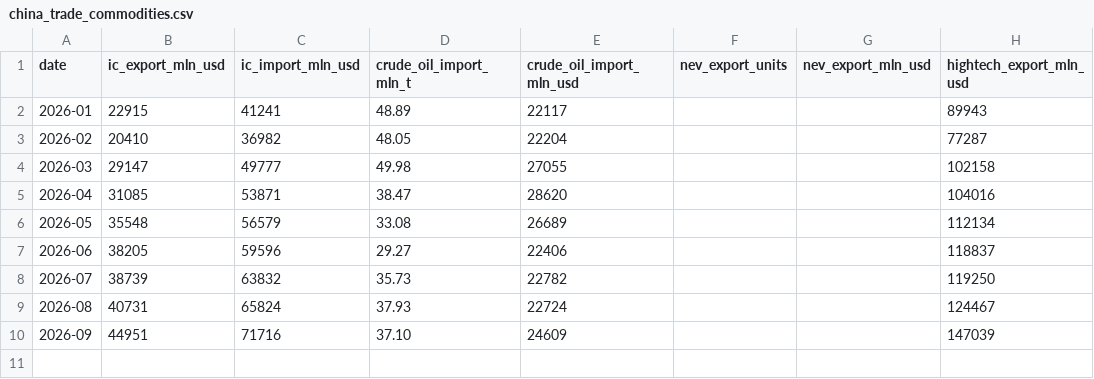
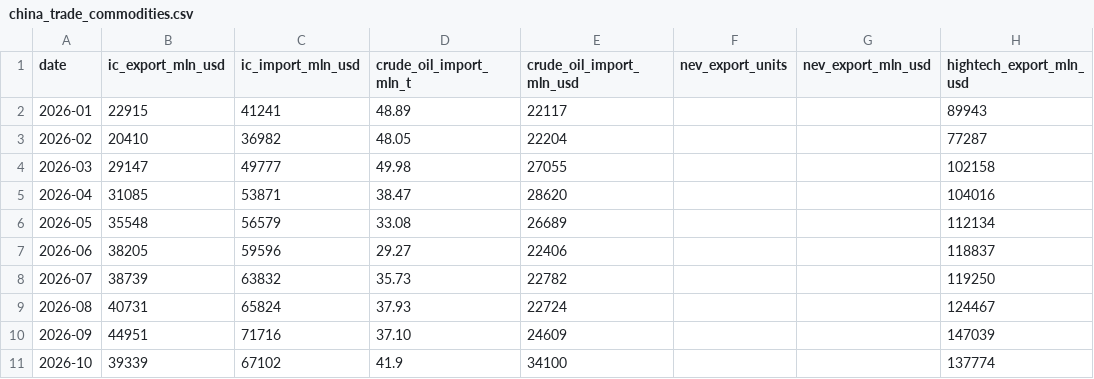
Before and after one commit to DoiEnnoson/TradeBalanceTracker, a CSV file: data/china_trade_commodities.csv, drawn as a sheet; the diff names each change by its address in the sheet, - before the commit and + after, or states it on an @@ line.

```diff
--- a/data/china_trade_commodities.csv
+++ b/data/china_trade_commodities.csv
+row 11: 2026-10 | 39339 | 67102 | 41.9 | 34100 |  |  | 137774
```
Also changed, not shown: data/china_trade_freight.csv, data/china_trade_monthly.csv, 2 other files.
